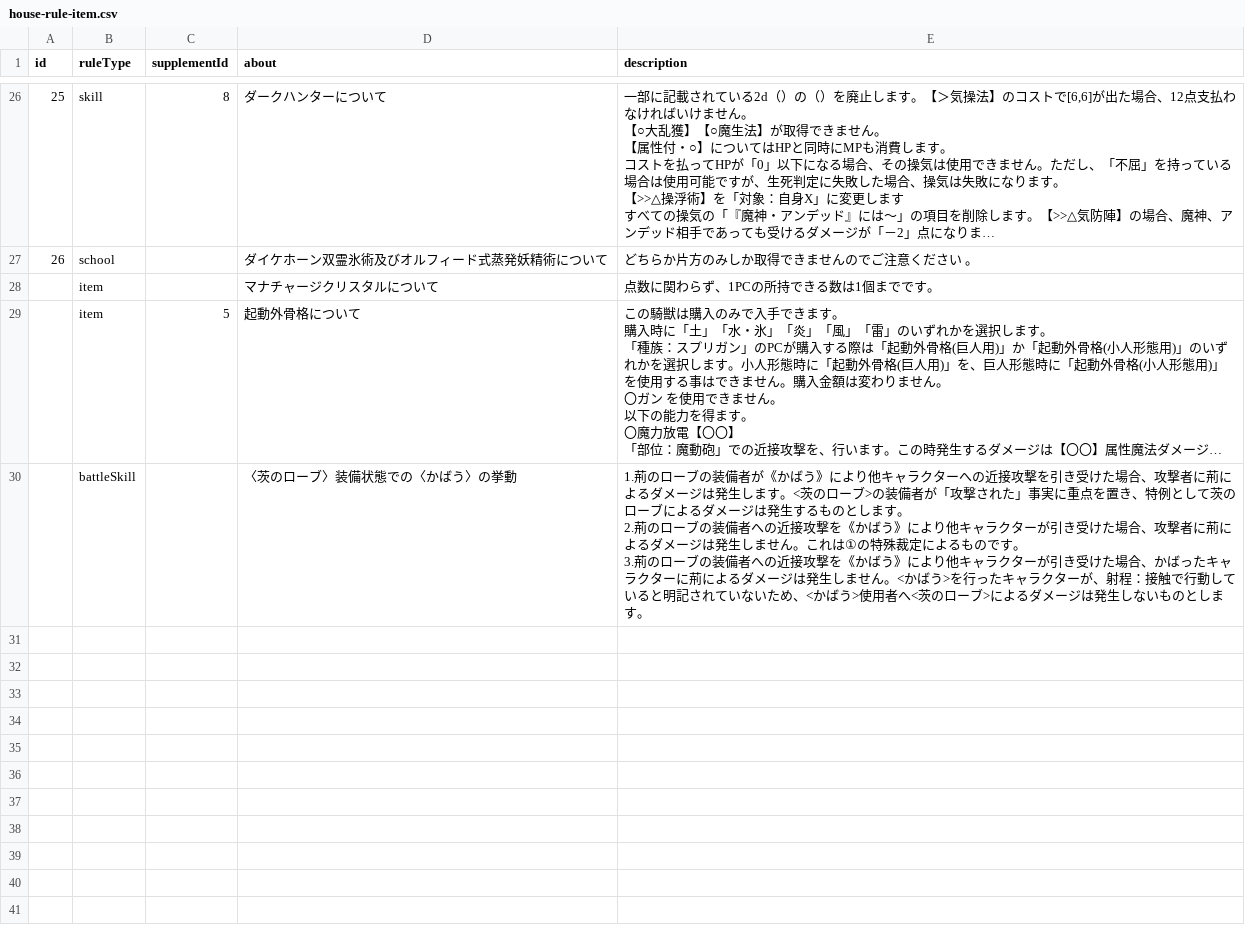
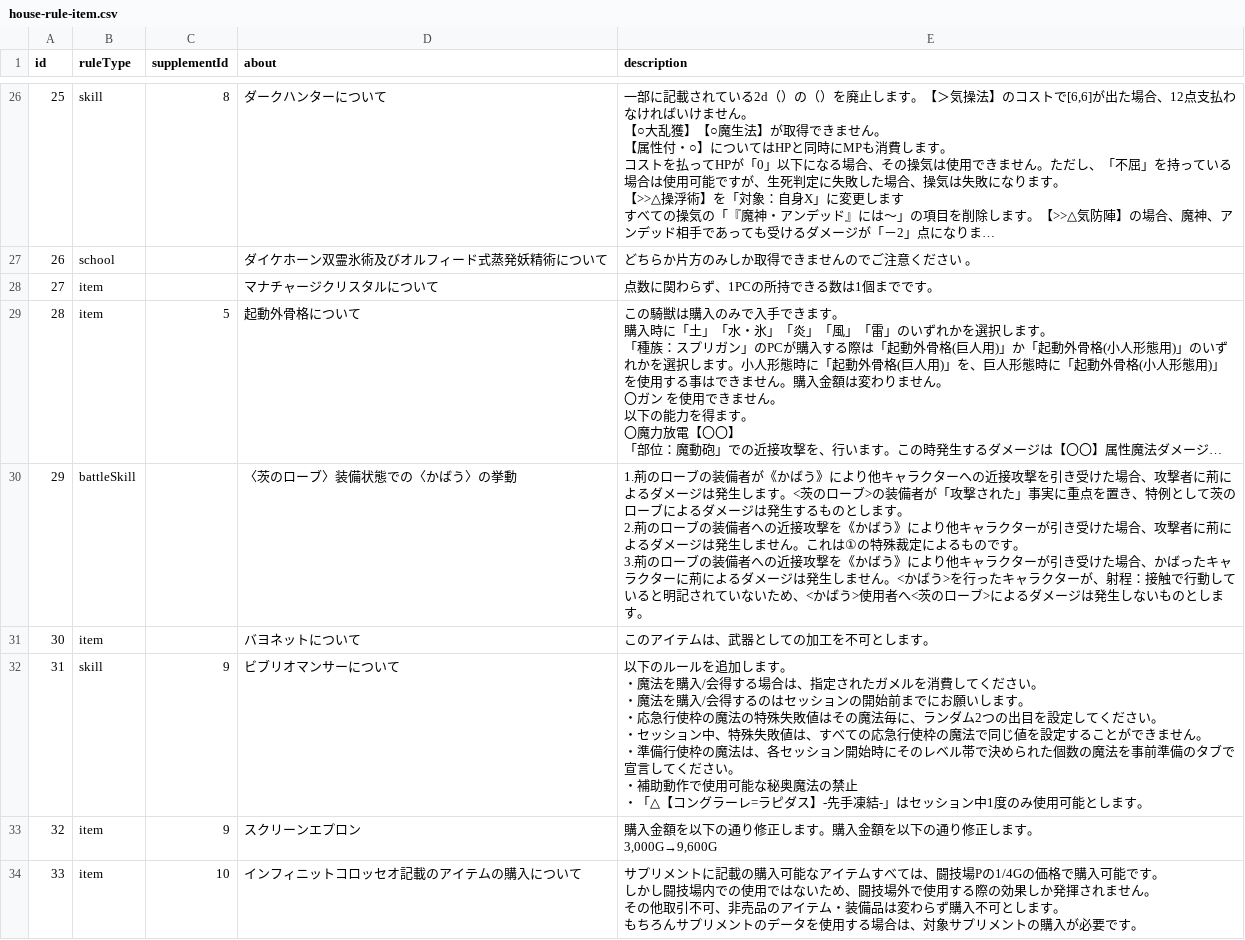
Before and after one commit to seika-777/eagle, a CSV file: application/frontend/client/public/csv/house-rule-item.csv, drawn as a sheet; only a part is shown, gaps mark what is left out; long unchanged cells end in …; ↵ is a line break in a cell; the diff names each change by its address in the sheet, - before the commit and + after, or states it on an @@ line.

```diff
--- a/application/frontend/client/public/csv/house-rule-item.csv
+++ b/application/frontend/client/public/csv/house-rule-item.csv
@@ column A (id) renumbered between rows 28 and 30 @@
+row 31: 30 | item |  | バヨネットについて | このアイテムは、武器としての加工を不可とします。
+row 32: 31 | skill | 9 | ビブリオマンサーについて | 以下のルールを追加します。 ↵ ・魔法を購入/会得する場合は、指定されたガメルを消費してください。 ↵ ・魔法を購入/会得するのはセッションの開始前までにお願いします。 ↵ ・応急行使枠の魔法の特殊失敗値はその魔法毎に、ランダム2つの出目を設定してください。 ↵ ・セッション中、特殊失敗値は、すべての応急行使枠の魔法で同じ値を設定することができません。 ↵ ・準備行使枠の魔法は、各セッション開始時にそのレベル帯で決められた個数の魔法を事前準備のタブで宣言してください。 ↵ ・補助動作で使用可能な秘奥魔法の禁止 ↵ ・「△【コングラーレ=ラピダス】-先手凍結-」はセッション中1度のみ使用可能とします。
+row 33: 32 | item | 9 | スクリーンエプロン | 購入金額を以下の通り修正します。購入金額を以下の通り修正します。 ↵ 3,000G→9,600G
+row 34: 33 | item | 10 | インフィニットコロッセオ記載のアイテムの購入について | サプリメントに記載の購入可能なアイテムすべては、闘技場Pの1/4Gの価格で購入可能です。 ↵ しかし闘技場内での使用ではないため、闘技場外で使用する際の効果しか発揮されません。 ↵ その他取引不可、非売品のアイテム・装備品は変わらず購入不可とします。 ↵ もちろんサプリメントのデータを使用する場合は、対象サプリメントの購入が必要です。
```
Also changed, not shown: application/frontend/client/public/csv/god-item.csv, application/frontend/client/public/csv/race-items.csv, 1 other file.
